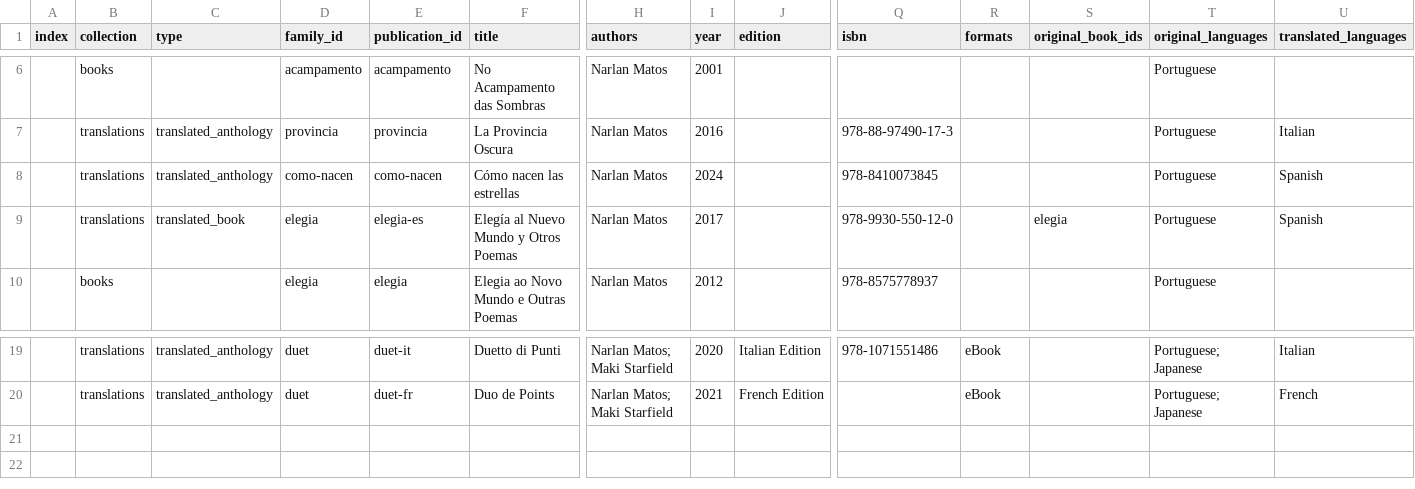
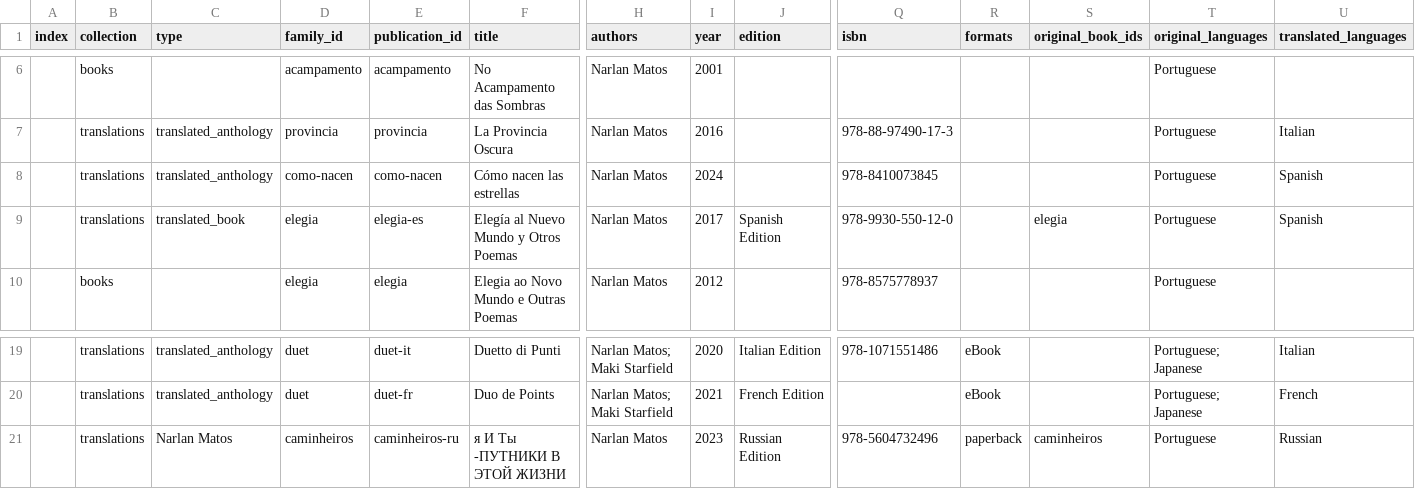
Before and after one commit to narlanmatos/narlanmatos.github.io, a CSV file: _data/publications.csv, drawn as a sheet; only a part is shown, gaps mark what is left out; rows hold the shown columns only; the diff names each change by its address in the sheet, - before the commit and + after, or states it on an @@ line.

Commit message:
update caminheiros-ru

```diff
--- a/_data/publications.csv
+++ b/_data/publications.csv
-J9 (edition): (empty)
+J9 (edition): Spanish Edition
+row 21:  | translations | Narlan Matos | caminheiros | caminheiros-ru | я И Ты -ПУТНИКИ В ЭТОЙ ЖИЗНИ | Narlan Matos | 2023 | Russian Edition | 978-5604732496 | paperback | caminheiros | Portuguese | Russian
```
Also changed, not shown: 1 other file.
